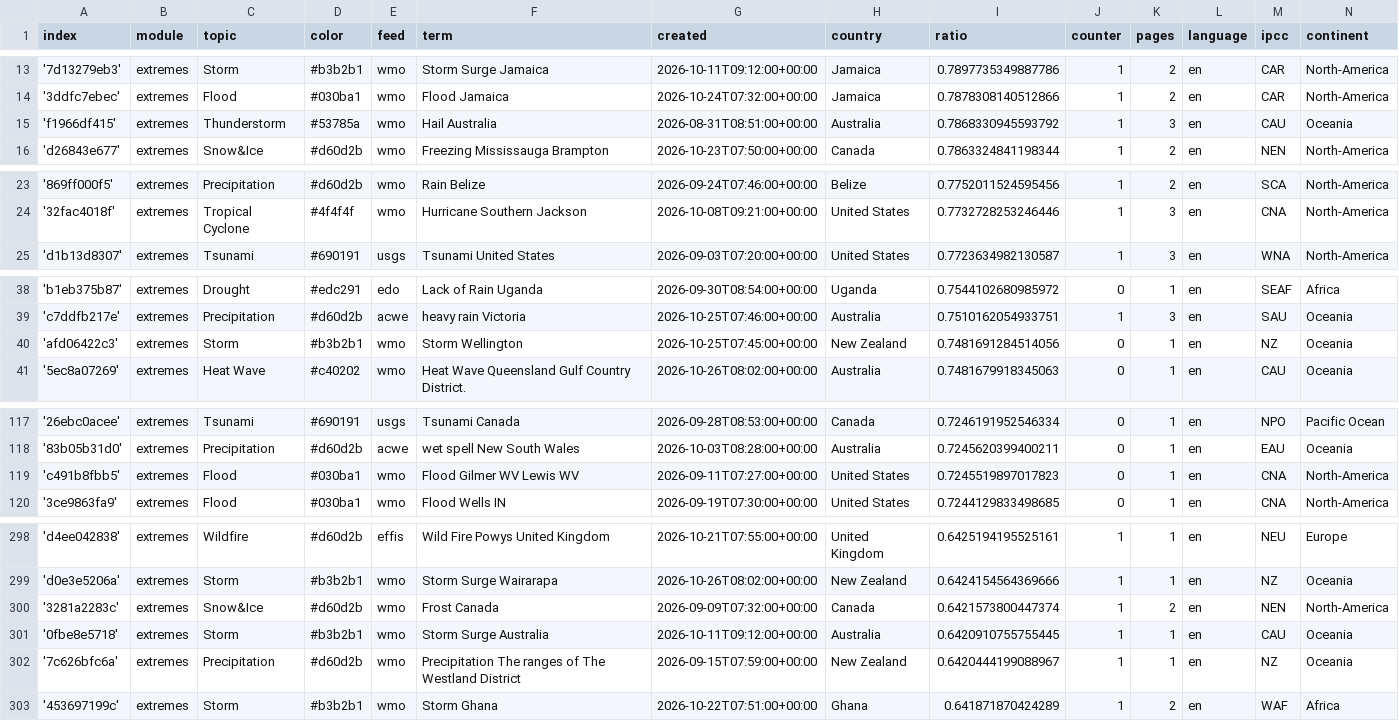
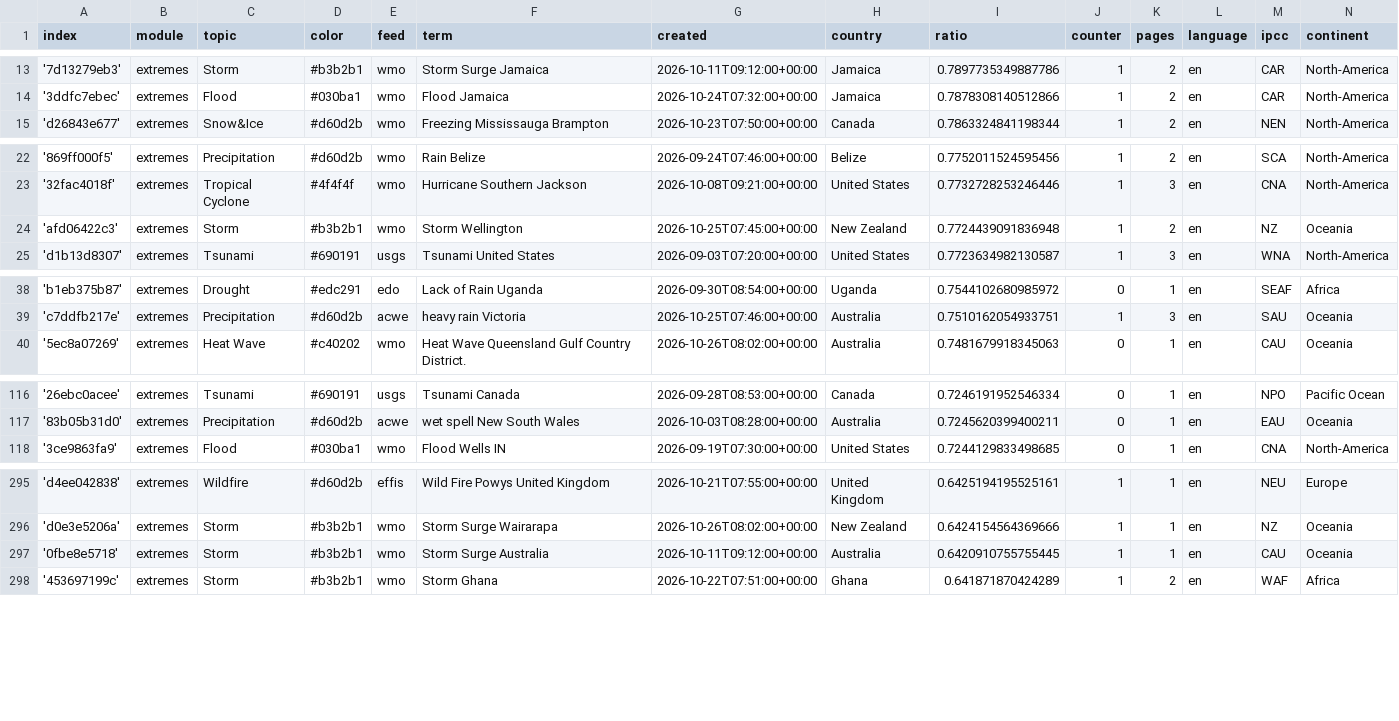
Before and after one commit to picawe-news/englishExtremes, a CSV file: terms.csv, drawn as a sheet; only a part is shown, gaps mark what is left out; removed rows and columns are numbered as before the commit, all else as after; the diff covers the shown part only; the diff names each change by its address in the sheet, - before the commit and + after, or states it on an @@ line.

Commit message:
Commit from GitHub Actions (harvest:0.0)

```diff
--- a/terms.csv
+++ b/terms.csv
-row 15: 'f1966df415' | extremes | Thunderstorm | #53785a | wmo | Hail Australia | 2026-08-31T08:51:00+00:00 | Australia | 0.7868330945593792 | 1 | 3 | en | CAU | Oceania
+row 24: 'afd06422c3' | extremes | Storm | #b3b2b1 | wmo | Storm Wellington | 2026-10-25T07:45:00+00:00 | New Zealand | 0.7724439091836948 | 1 | 2 | en | NZ | Oceania
-row 40: 'afd06422c3' | extremes | Storm | #b3b2b1 | wmo | Storm Wellington | 2026-10-25T07:45:00+00:00 | New Zealand | 0.7481691284514056 | 0 | 1 | en | NZ | Oceania
-row 119: 'c491b8fbb5' | extremes | Flood | #030ba1 | wmo | Flood Gilmer WV Lewis WV | 2026-09-11T07:27:00+00:00 | United States | 0.7245519897017823 | 0 | 1 | en | CNA | North-America
-row 300: '3281a2283c' | extremes | Snow&Ice | #d60d2b | wmo | Frost Canada | 2026-09-09T07:32:00+00:00 | Canada | 0.6421573800447374 | 1 | 2 | en | NEN | North-America
-row 302: '7c626bfc6a' | extremes | Precipitation | #d60d2b | wmo | Precipitation The ranges of The Westland District | 2026-09-15T07:59:00+00:00 | New Zealand | 0.6420444199088967 | 1 | 1 | en | NZ | Oceania
```
Also changed, not shown: 6 removed rows elsewhere in this file.
